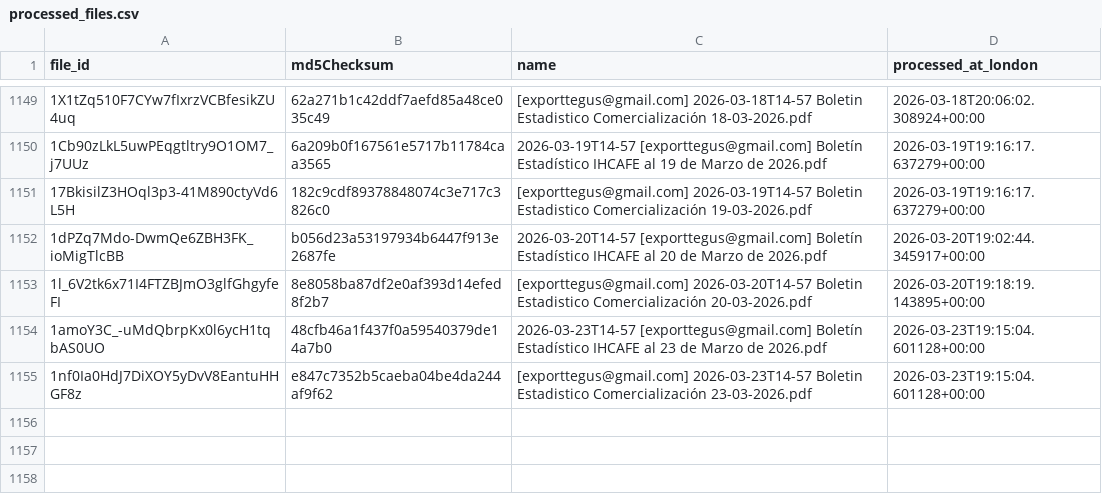
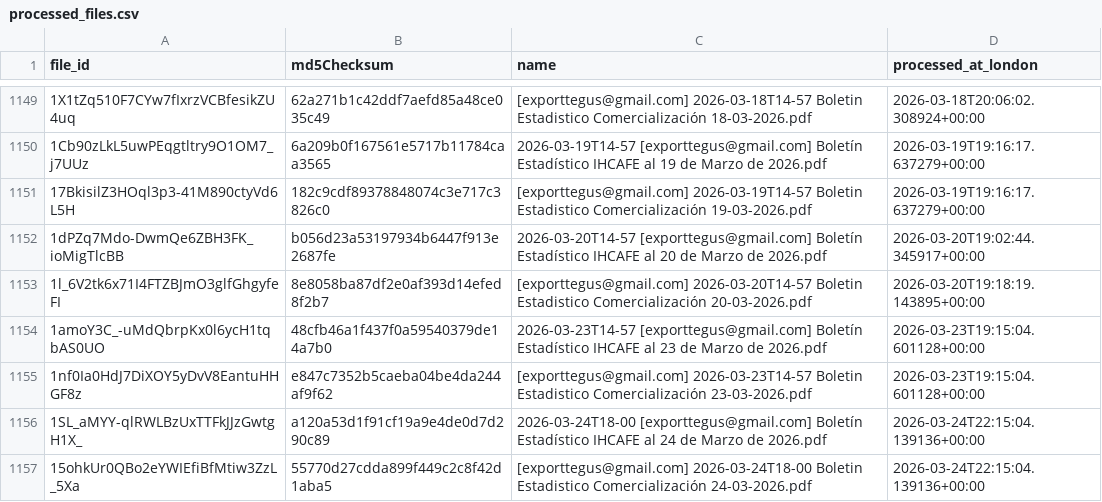
Before and after one commit to JuanDBeltranP/_r, a CSV file: outputs/historical/processed_files.csv, drawn as a sheet; only a part is shown, gaps mark what is left out.

```diff
--- a/outputs/historical/processed_files.csv
+++ b/outputs/historical/processed_files.csv
@@ -1155 +1155,3 @@ file_id,md5Checksum,name,processed_at_london
 1nf0Ia0HdJ7DiXOY5yDvV8EantuHHGF8z,e847c7352b5caeba04be4da244af9f62,[exporttegus@gmail.com] 2026-03-23T14-57 Boletin Estadistico Comercialización 23-03-2026.pdf,2026-03-23T19:15:04.601128+00:00
+1SL_aMYY-qlRWLBzUxTTFkJJzGwtgH1X_,a120a53d1f91cf19a9e4de0d7d290c89,2026-03-24T18-00 [exporttegus@gmail.com] Boletín Estadístico IHCAFE al 24 de Marzo de 2026.pdf,2026-03-24T22:15:04.139136+00:00
+15ohkUr0QBo2eYWIEfiBfMtiw3ZzL_5Xa,55770d27cdda899f449c2c8f42d1aba5,[exporttegus@gmail.com] 2026-03-24T18-00 Boletin Estadistico Comercialización 24-03-2026.pdf,2026-03-24T22:15:04.139136+00:00
```
Also changed, not shown: outputs/latest/preflight_latest.csv, 3 other files.
